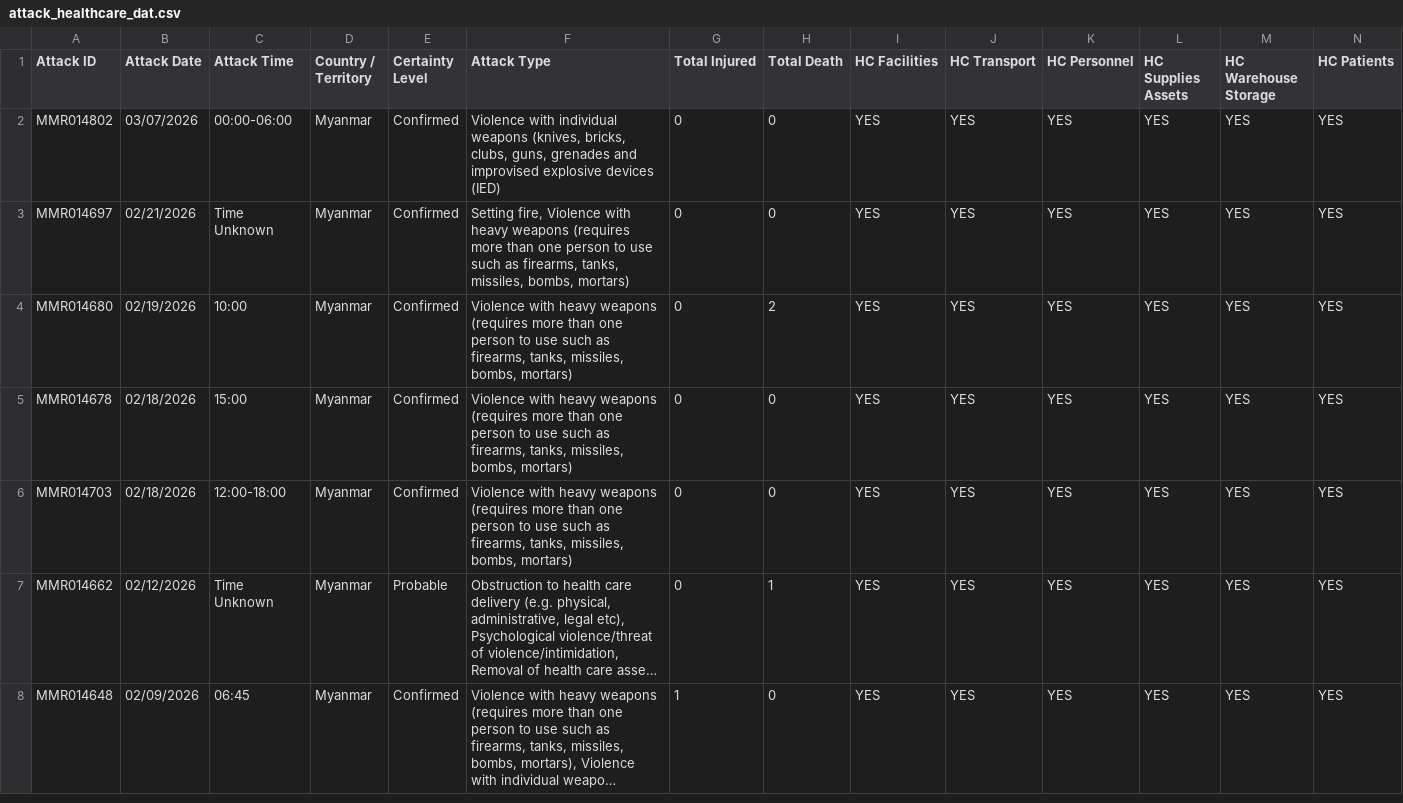
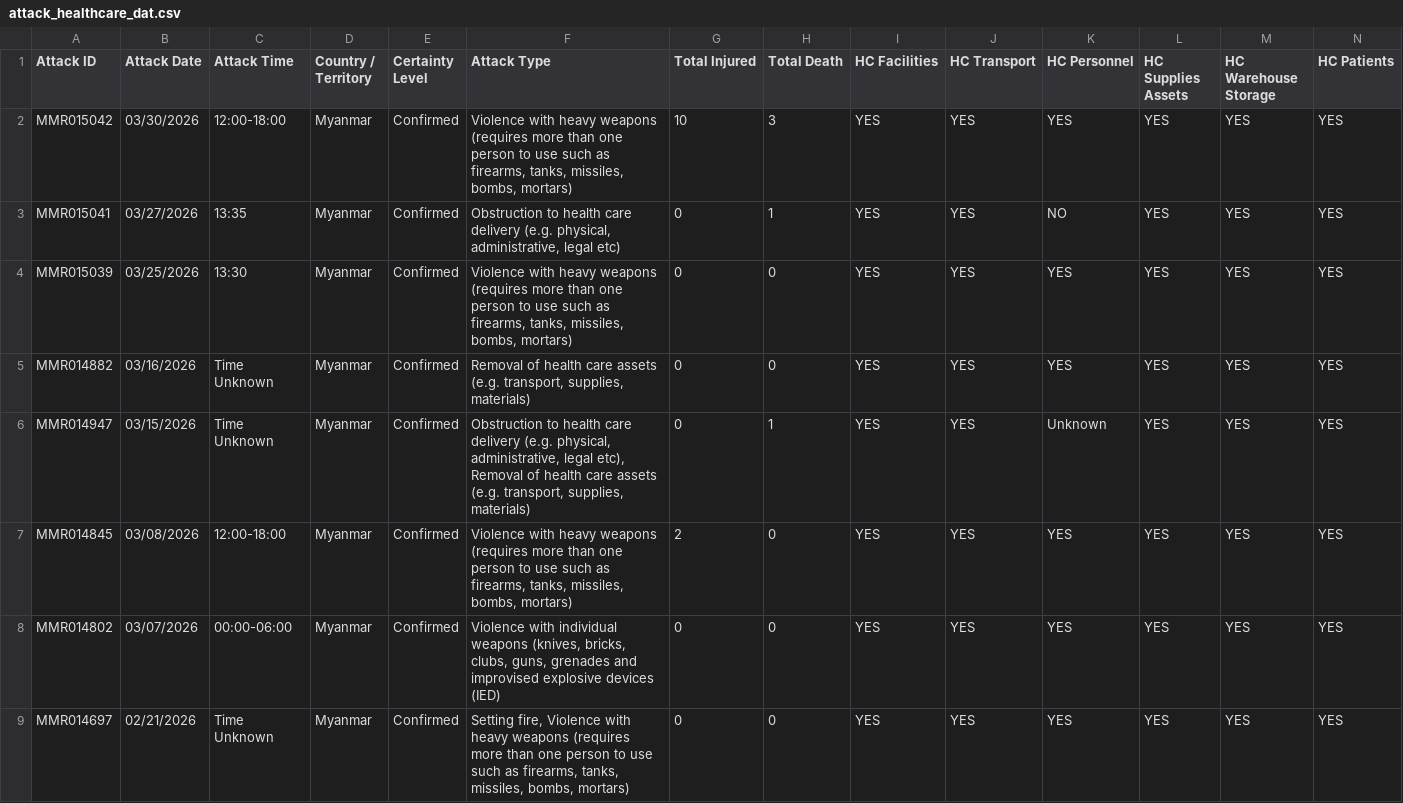
Before and after one commit to Dhihram/WHO_SEAR, a CSV file: Dat/attack_healthcare_dat.csv, drawn as a sheet; only a part is shown; the shorter side is filled out with more unchanged rows; long unchanged cells end in …; rows hold the shown columns only; the diff names each change by its address in the sheet, - before the commit and + after, or states it on an @@ line.

Commit message:
Update attack_healthcare_dat.csv

```diff
--- a/Dat/attack_healthcare_dat.csv
+++ b/Dat/attack_healthcare_dat.csv
+row 2: MMR015042 | 03/30/2026 | 12:00-18:00 | Myanmar | Confirmed | Violence with heavy weapons (requires more than one person to use such as firearms, tanks, missiles, bombs, mortars) | 10 | 3 | YES | YES | YES | YES | YES | YES
+row 3: MMR015041 | 03/27/2026 | 13:35 | Myanmar | Confirmed | Obstruction to health care delivery (e.g. physical, administrative, legal etc) | 0 | 1 | YES | YES | NO | YES | YES | YES
+row 4: MMR015039 | 03/25/2026 | 13:30 | Myanmar | Confirmed | Violence with heavy weapons (requires more than one person to use such as firearms, tanks, missiles, bombs, mortars) | 0 | 0 | YES | YES | YES | YES | YES | YES
+row 5: MMR014882 | 03/16/2026 | Time Unknown | Myanmar | Confirmed | Removal of health care assets (e.g. transport, supplies, materials) | 0 | 0 | YES | YES | YES | YES | YES | YES
+row 6: MMR014947 | 03/15/2026 | Time Unknown | Myanmar | Confirmed | Obstruction to health care delivery (e.g. physical, administrative, legal etc), Removal of health care assets (e.g. transport, supplies, materials) | 0 | 1 | YES | YES | Unknown | YES | YES | YES
+row 7: MMR014845 | 03/08/2026 | 12:00-18:00 | Myanmar | Confirmed | Violence with heavy weapons (requires more than one person to use such as firearms, tanks, missiles, bombs, mortars) | 2 | 0 | YES | YES | YES | YES | YES | YES
```
